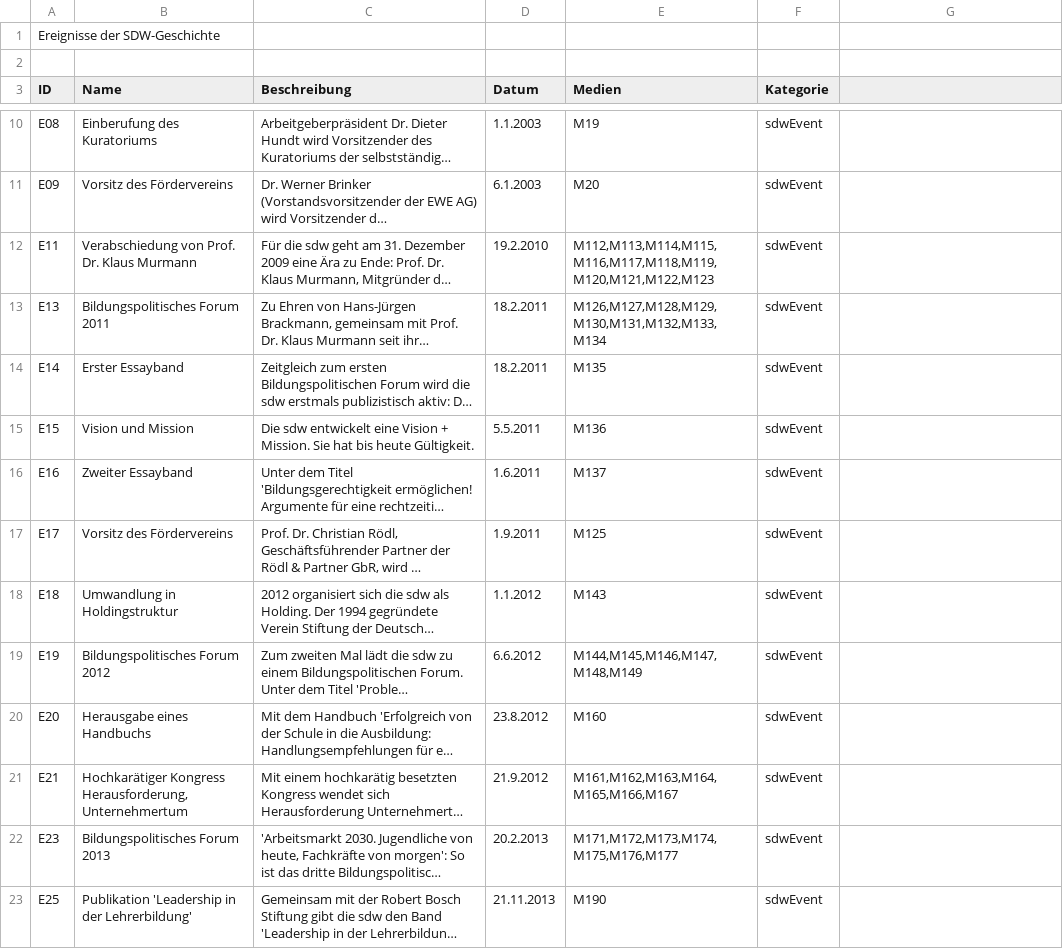
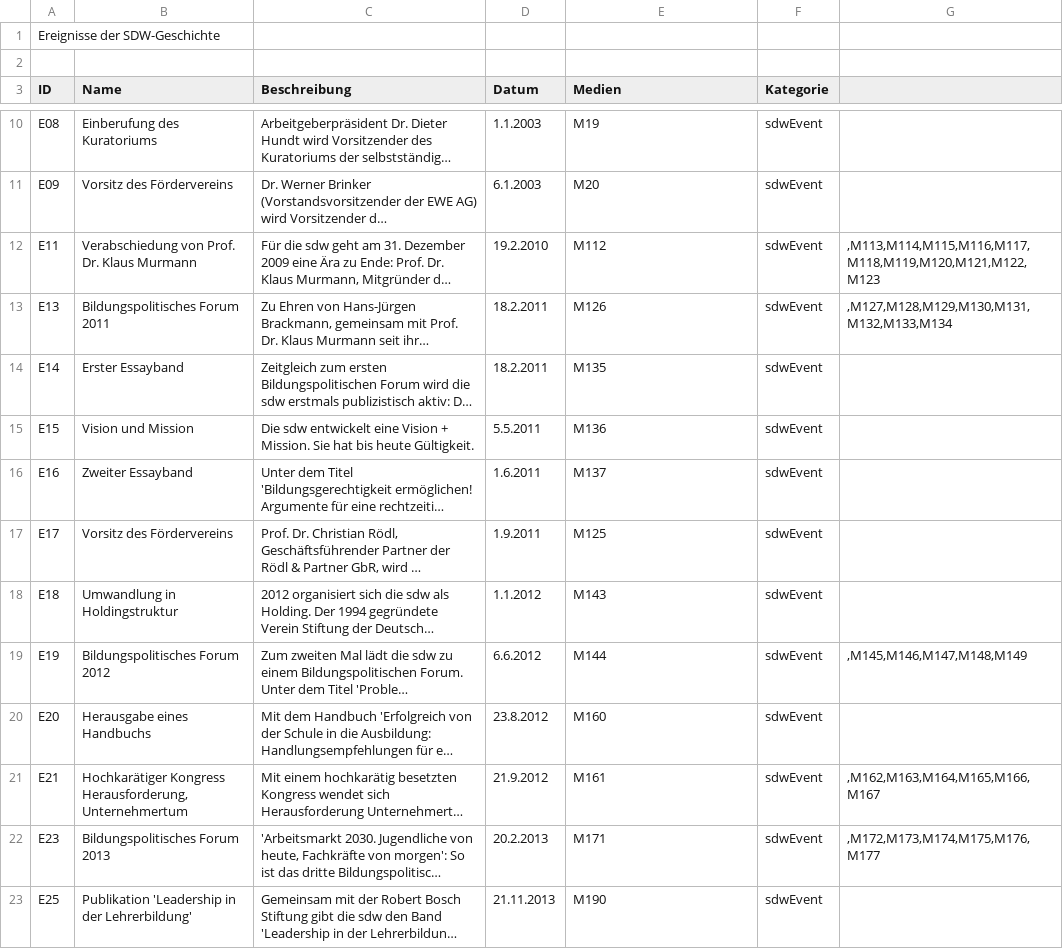
Before and after one commit to MenschMarcus/HistoGlobe_school, a CSV file: config/sdw/data/sdw_event.csv, drawn as a sheet; only a part is shown, gaps mark what is left out; long unchanged cells end in …; the diff names each change by its address in the sheet, - before the commit and + after, or states it on an @@ line.

```diff
--- a/config/sdw/data/sdw_event.csv
+++ b/config/sdw/data/sdw_event.csv
-E12 (Medien): M112,M113,M114,M115,M116,M117,M118,M119,M120,M121,M122,M123
+E12 (Medien): M112
-G12: (empty)
+G12: ,M113,M114,M115,M116,M117,M118,M119,M120,M121,M122,M123
-E13 (Medien): M126,M127,M128,M129,M130,M131,M132,M133,M134
+E13 (Medien): M126
-G13: (empty)
+G13: ,M127,M128,M129,M130,M131,M132,M133,M134
-E19 (Medien): M144,M145,M146,M147,M148,M149
+E19 (Medien): M144
-G19: (empty)
+G19: ,M145,M146,M147,M148,M149
-E21 (Medien): M161,M162,M163,M164,M165,M166,M167
+E21 (Medien): M161
-G21: (empty)
+G21: ,M162,M163,M164,M165,M166,M167
-E22 (Medien): M171,M172,M173,M174,M175,M176,M177
+E22 (Medien): M171
-G22: (empty)
+G22: ,M172,M173,M174,M175,M176,M177
```
Also changed, not shown: config/sdw/data/sdw_medium.csv, config/sdw/data/sdw_projectEvent.csv, 4 other files.
